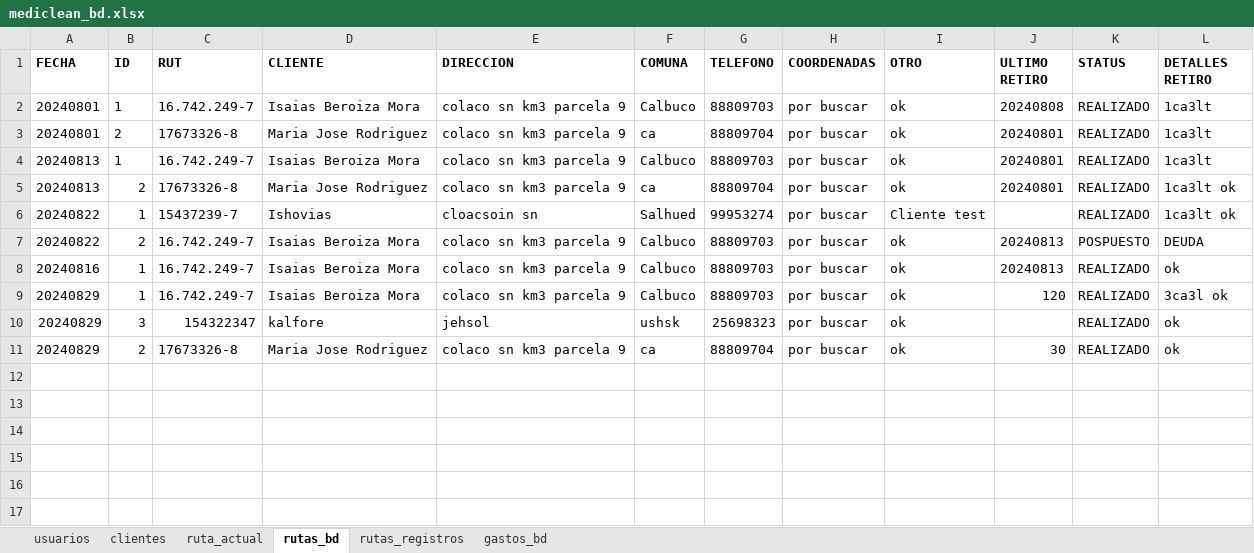
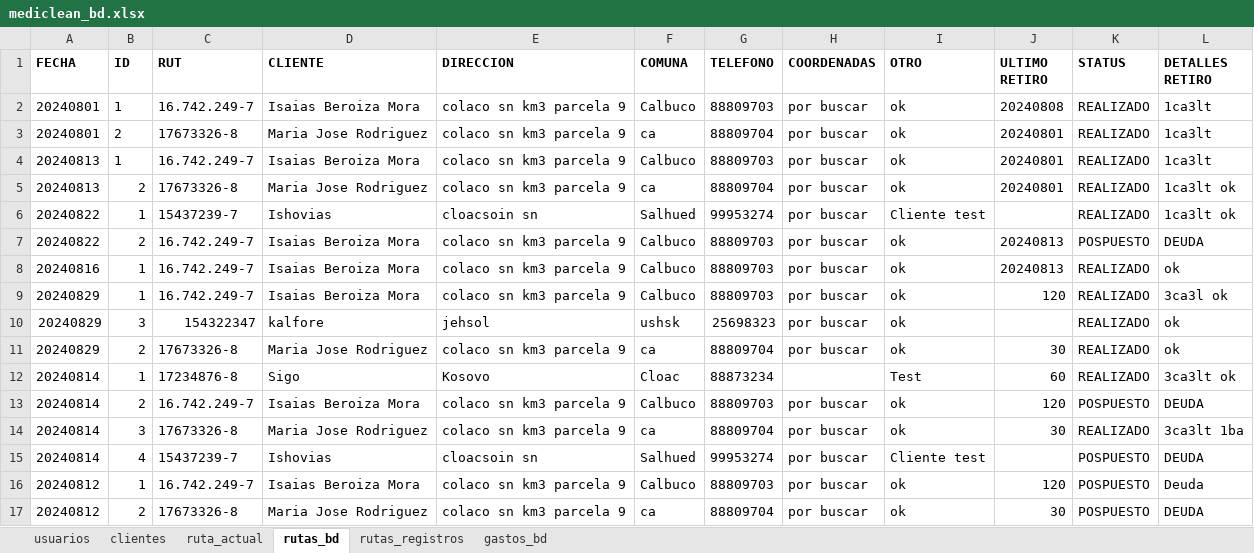
Before and after one commit to Ishovias/mc-ruta-admin, an Excel workbook: bd/mediclean_bd.xlsx, sheet rutas_bd, drawn as a sheet; values as stored, in another font and other column widths than the file's, no borders; the diff names each change by its address in the sheet, - before the commit and + after, or states it on an @@ line.

Commit message:
Trabajando en estilos en rutaactual para marcar a clientes con DEUDA

```diff
--- a/bd/mediclean_bd.xlsx (sheet rutas_bd)
+++ b/bd/mediclean_bd.xlsx (sheet rutas_bd)
+row 12: 20240814 | 1 | 17234876-8 | Sigo | Kosovo | Cloac | 88873234 |  | Test | 60 | REALIZADO | 3ca3lt ok
+row 13: 20240814 | 2 | 16.742.249-7 | Isaias Beroiza Mora | colaco sn km3 parcela 9 | Calbuco | 88809703 | por buscar | ok | 120 | POSPUESTO | DEUDA
+row 14: 20240814 | 3 | 17673326-8 | Maria Jose Rodriguez | colaco sn km3 parcela 9 | ca | 88809704 | por buscar | ok | 30 | REALIZADO | 3ca3lt 1ba
+row 15: 20240814 | 4 | 15437239-7 | Ishovias | cloacsoin sn | Salhued | 99953274 | por buscar | Cliente test |  | POSPUESTO | DEUDA
+row 16: 20240812 | 1 | 16.742.249-7 | Isaias Beroiza Mora | colaco sn km3 parcela 9 | Calbuco | 88809703 | por buscar | ok | 120 | POSPUESTO | Deuda
+row 17: 20240812 | 2 | 17673326-8 | Maria Jose Rodriguez | colaco sn km3 parcela 9 | ca | 88809704 | por buscar | ok | 30 | POSPUESTO | DEUDA
```
Also changed, not shown: sheet ruta_actual, sheet rutas_registros, sheet clientes, 2 other files.
